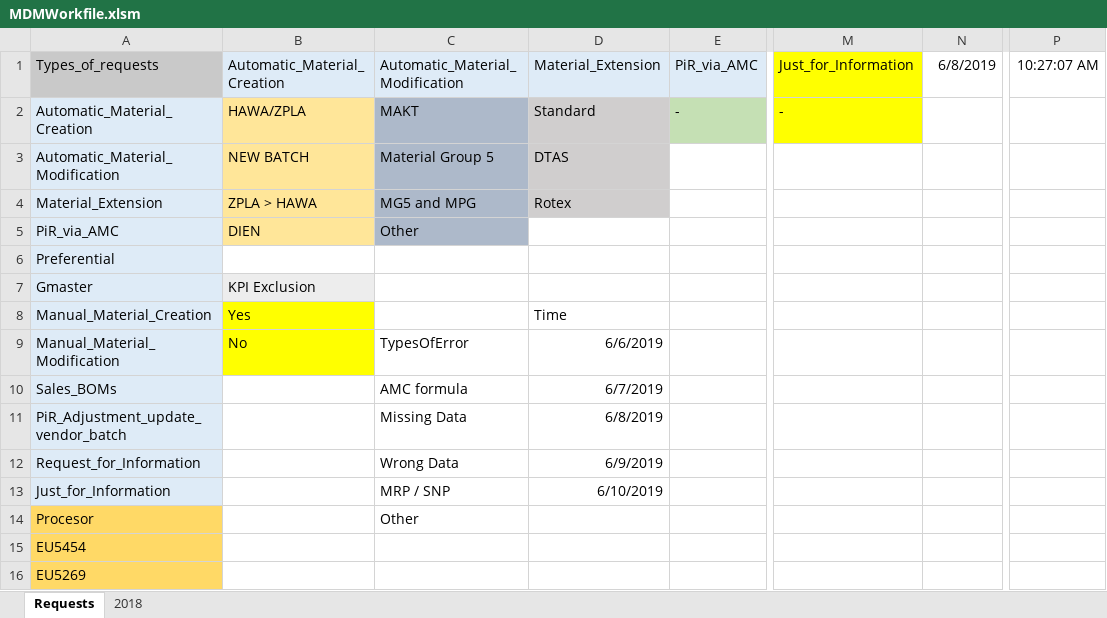
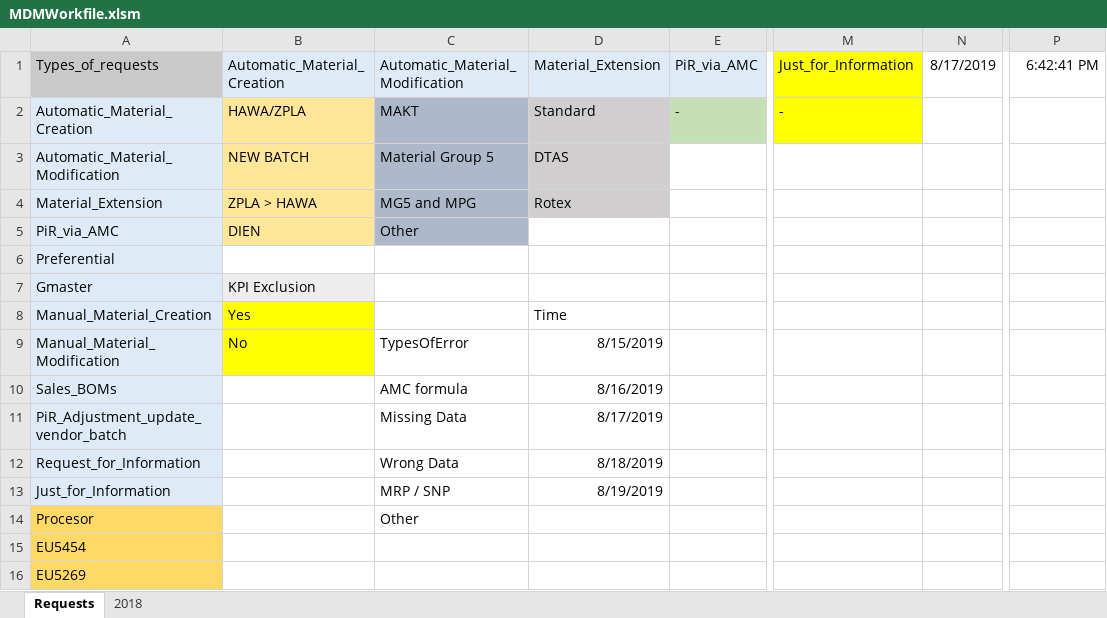
Before and after one commit to adann96/MaterialMDWorkfileProject, an Excel workbook: MDMWorkfile.xlsm, sheet Requests, drawn as a sheet; only a part is shown, gaps mark what is left out; values as stored, in another font and other column widths than the file's, no borders; the diff names each change by its address in the sheet, - before the commit and + after, or states it on an @@ line.

```diff
--- a/MDMWorkfile.xlsm (sheet Requests)
+++ b/MDMWorkfile.xlsm (sheet Requests)
-N1: 6/8/2019
+N1: 8/17/2019
-P1: 10:27:07 AM
+P1: 6:42:41 PM
-D9: 6/6/2019
+D9: 8/15/2019
-D10: 6/7/2019
+D10: 8/16/2019
-D11: 6/8/2019
+D11: 8/17/2019
-D12: 6/9/2019
+D12: 8/18/2019
-D13: 6/10/2019
+D13: 8/19/2019
```
Also changed, not shown: sheet 2018.
